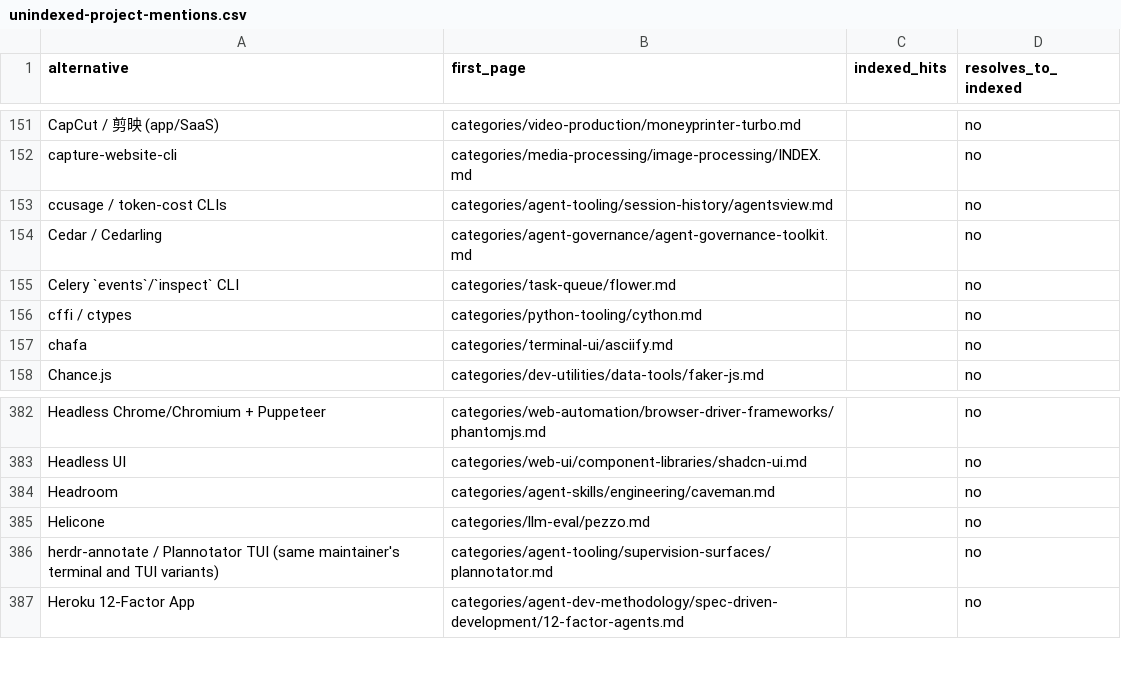
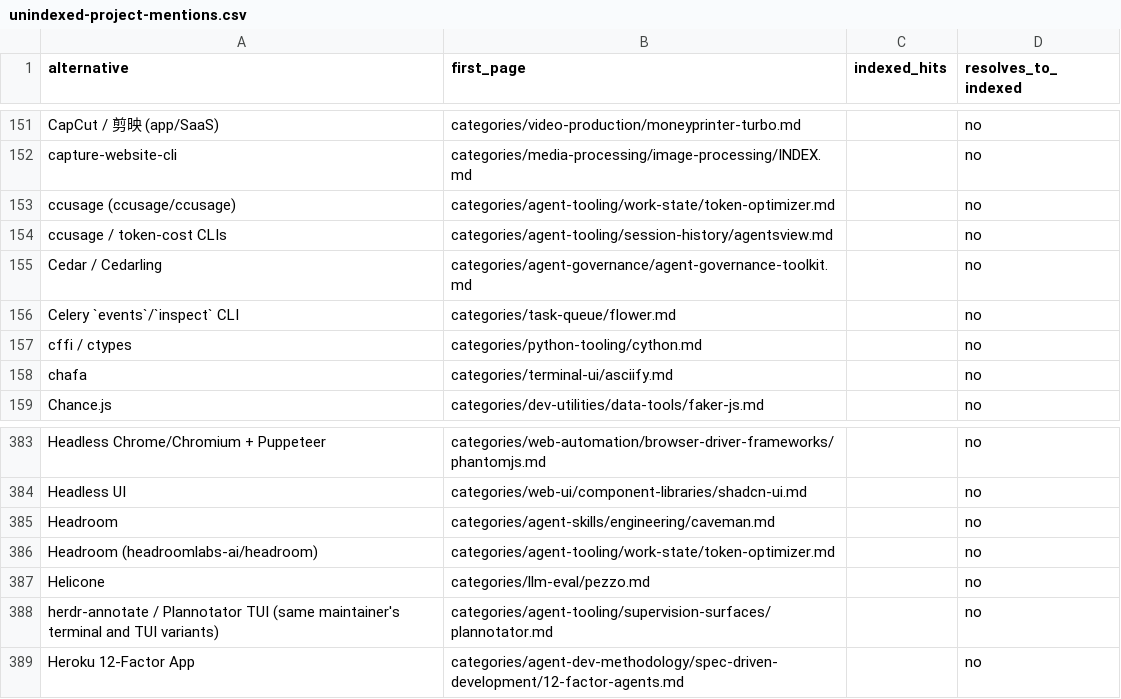
Before and after one commit to ZhenningLang/GitHub-Michelin, a CSV file: reports/unindexed-project-mentions.csv, drawn as a sheet; only a part is shown, gaps mark what is left out; the diff names each change by its address in the sheet, - before the commit and + after, or states it on an @@ line.

```diff
--- a/reports/unindexed-project-mentions.csv
+++ b/reports/unindexed-project-mentions.csv
+row 153: ccusage (ccusage/ccusage) | categories/agent-tooling/work-state/token-optimizer.md |  | no
+row 386: Headroom (headroomlabs-ai/headroom) | categories/agent-tooling/work-state/token-optimizer.md |  | no
```
Also changed, not shown: reports/repo-page-index.csv, 13 other files.
